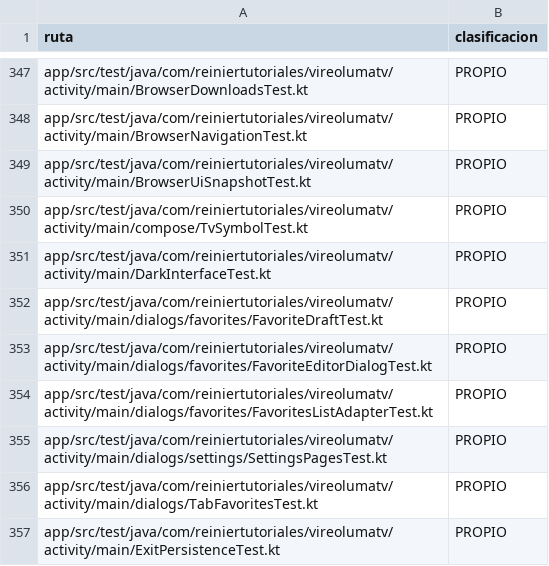
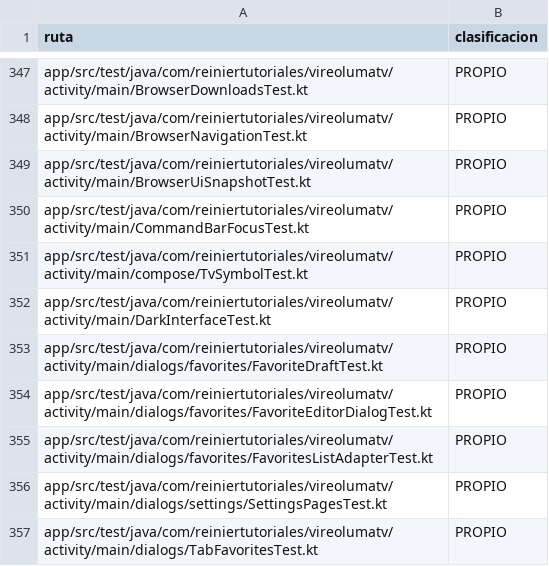
Before and after one commit to ReinierTutoriales/VireoLumaTV-browser, a TSV file: docs/audit/SOURCE_INVENTORY.tsv, drawn as a sheet; only a part is shown, gaps mark what is left out; the shorter side is filled out with more unchanged rows; the diff names each change by its address in the sheet, - before the commit and + after, or states it on an @@ line.

```diff
--- a/docs/audit/SOURCE_INVENTORY.tsv
+++ b/docs/audit/SOURCE_INVENTORY.tsv
+row 350: app/src/test/java/com/reiniertutoriales/vireolumatv/activity/main/CommandBarFocusTest.kt | PROPIO
```
Also changed, not shown: 2 other files.
